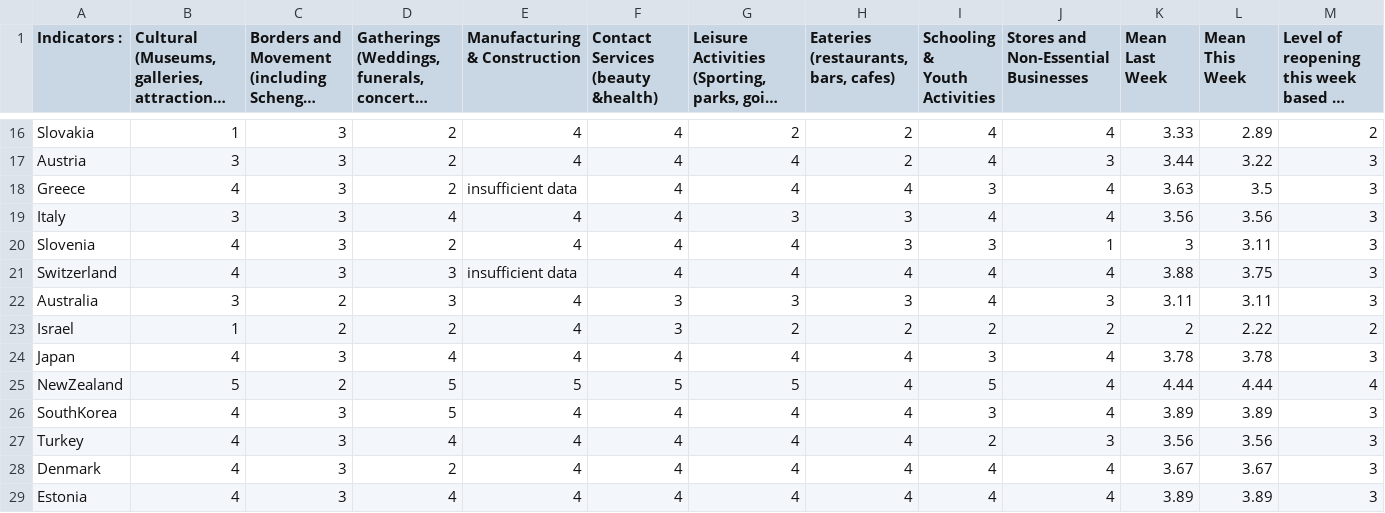
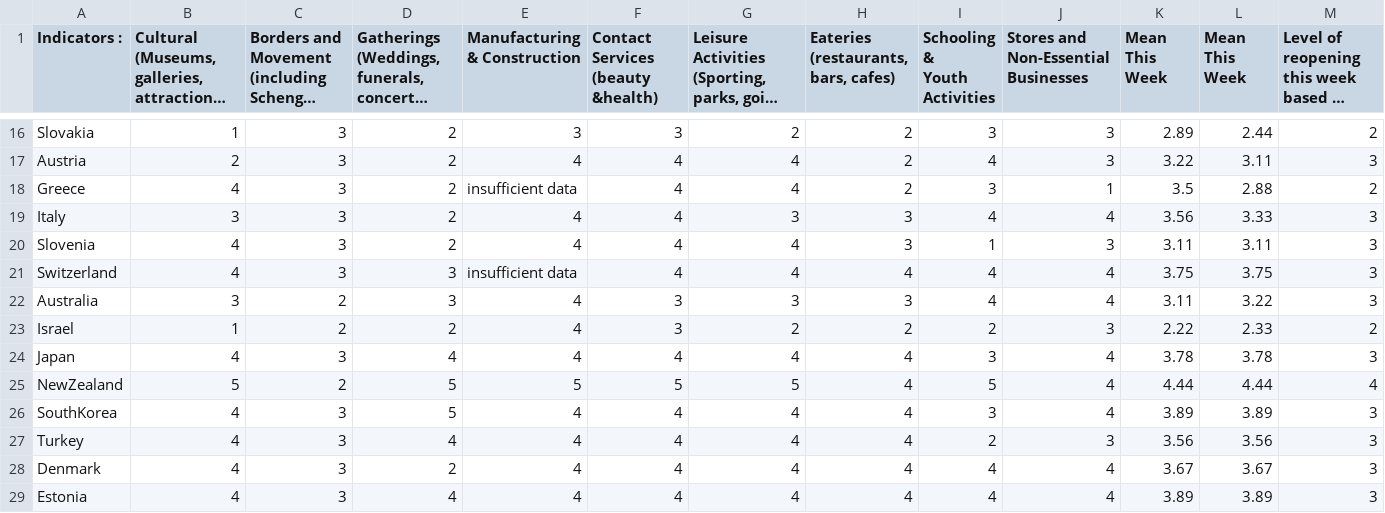
Before and after one commit to nrkthompson/ChartHolding, a CSV file: Data/CountryIndicatorsSource.csv, drawn as a sheet; only a part is shown, gaps mark what is left out; long unchanged cells end in …; the diff covers the shown part only; the diff names each change by its address in the sheet, - before the commit and + after, or states it on an @@ line.

```diff
--- a/Data/CountryIndicatorsSource.csv
+++ b/Data/CountryIndicatorsSource.csv
-K1: Mean Last Week
+K1: Mean This Week
-E16 (Manufacturing & Construction): 4
+E16 (Manufacturing & Construction): 3
-F16: 4
+F16: 3
-I16 (Schooling & Youth Activities): 4
+I16 (Schooling & Youth Activities): 3
-J16: 4
+J16: 3
-K16 (Mean This Week): 3.33
+K16 (Mean This Week): 2.89
-L16 (Mean This Week): 2.89
+L16 (Mean This Week): 2.44
-B17: 3
+B17: 2
-K17 (Mean This Week): 3.44
+K17 (Mean This Week): 3.22
-L17 (Mean This Week): 3.22
+L17 (Mean This Week): 3.11
-H18: 4
+H18: 2
-J18: 4
+J18: 1
-K18 (Mean This Week): 3.63
+K18 (Mean This Week): 3.5
-L18 (Mean This Week): 3.5
+L18 (Mean This Week): 2.88
-M18: 3
+M18: 2
-D19: 4
+D19: 2
-L19 (Mean This Week): 3.56
+L19 (Mean This Week): 3.33
-I20 (Schooling & Youth Activities): 3
+I20 (Schooling & Youth Activities): 1
-J20: 1
+J20: 3
-K20 (Mean This Week): 3
+K20 (Mean This Week): 3.11
-K21 (Mean This Week): 3.88
+K21 (Mean This Week): 3.75
-J22: 3
+J22: 4
-L22 (Mean This Week): 3.11
+L22 (Mean This Week): 3.22
-J23: 2
+J23: 3
-K23 (Mean This Week): 2
+K23 (Mean This Week): 2.22
-L23 (Mean This Week): 2.22
+L23 (Mean This Week): 2.33
```
Also changed, not shown: 48 edited cells elsewhere in this file, 1 other file.
